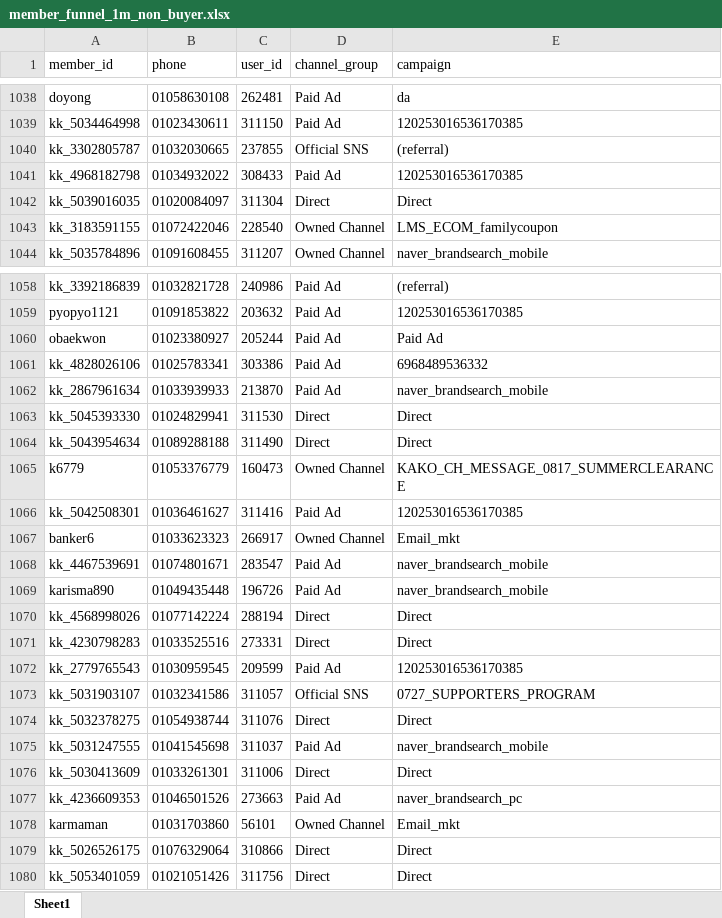
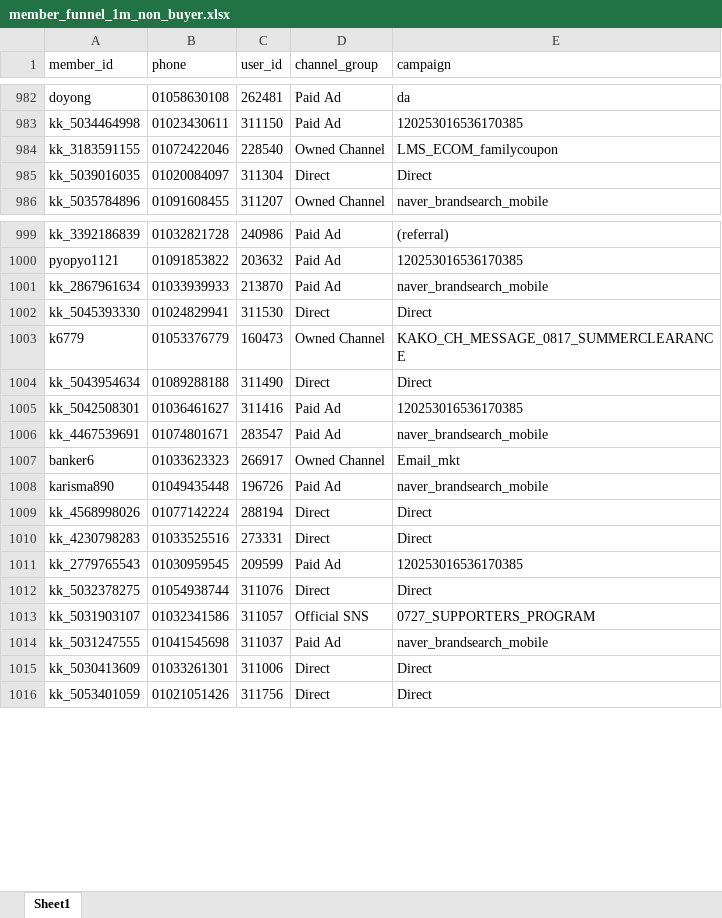
Before and after one commit to koreacolumbia-dotcom/E-comm-marketing-hub, an Excel workbook: reports/member_funnel/downloads/member_funnel_1m_non_buyer.xlsx, sheet Sheet1, drawn as a sheet; only a part is shown, gaps mark what is left out; values as stored, in another font and other column widths than the file's, no borders; removed rows and columns are numbered as before the commit, all else as after; the diff covers the shown part only; the diff names each change by its address in the sheet, - before the commit and + after, or states it on an @@ line.

```diff
--- a/reports/member_funnel/downloads/member_funnel_1m_non_buyer.xlsx (sheet Sheet1)
+++ b/reports/member_funnel/downloads/member_funnel_1m_non_buyer.xlsx (sheet Sheet1)
-row 1040: kk_3302805787 | 01032030665 | 237855 | Official SNS | (referral)
-row 1041: kk_4968182798 | 01034932022 | 308433 | Paid Ad | 120253016536170385
@@ row 1043 moved to row 984: kk_3183591155 @@
-row 1060: obaekwon | 01023380927 | 205244 | Paid Ad | Paid Ad
-row 1061: kk_4828026106 | 01025783341 | 303386 | Paid Ad | 6968489536332
@@ row 1065 moved to row 1003: k6779 @@
@@ row 1068 moved to row 1006: kk_4467539691 @@
@@ row 1074 moved to row 1012: kk_5032378275 @@
-row 1077: kk_4236609353 | 01046501526 | 273663 | Paid Ad | naver_brandsearch_pc
-row 1078: karmaman | 01031703860 | 56101 | Owned Channel | Email_mkt
-row 1079: kk_5026526175 | 01076329064 | 310866 | Direct | Direct
```
Also changed, not shown: 69 removed rows and 81 moved rows elsewhere in this sheet, reports/member_funnel/downloads/member_funnel_1m_target_segments.xlsx, reports/member_funnel/downloads/member_funnel_1y_non_buyer.xlsx, 15 other files.
